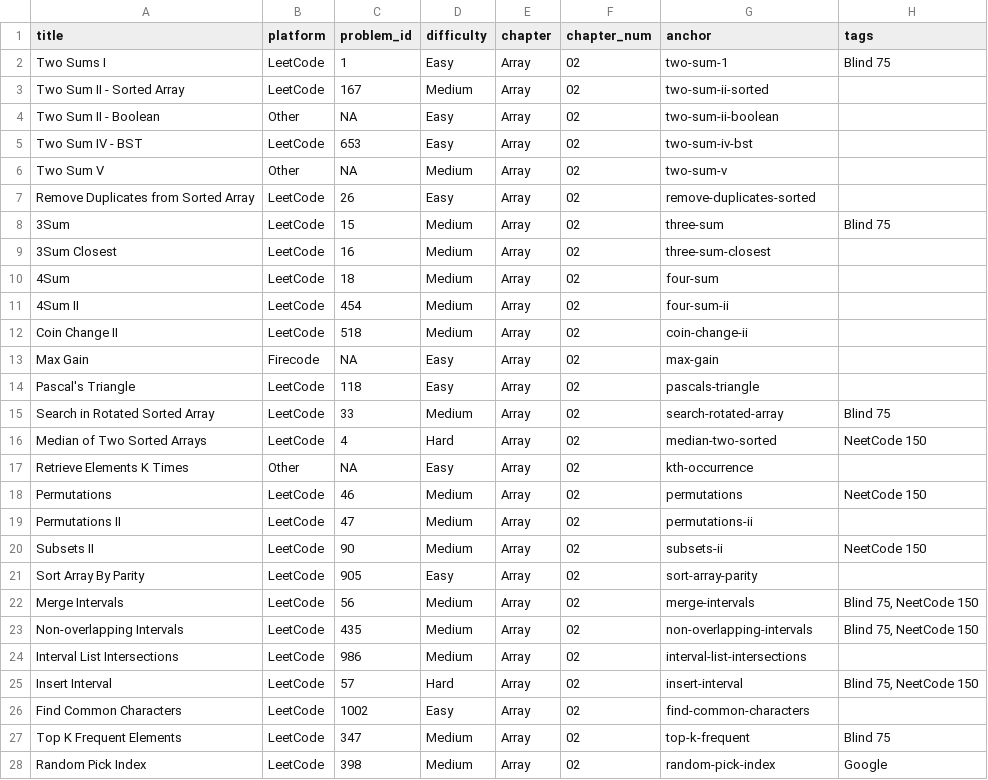
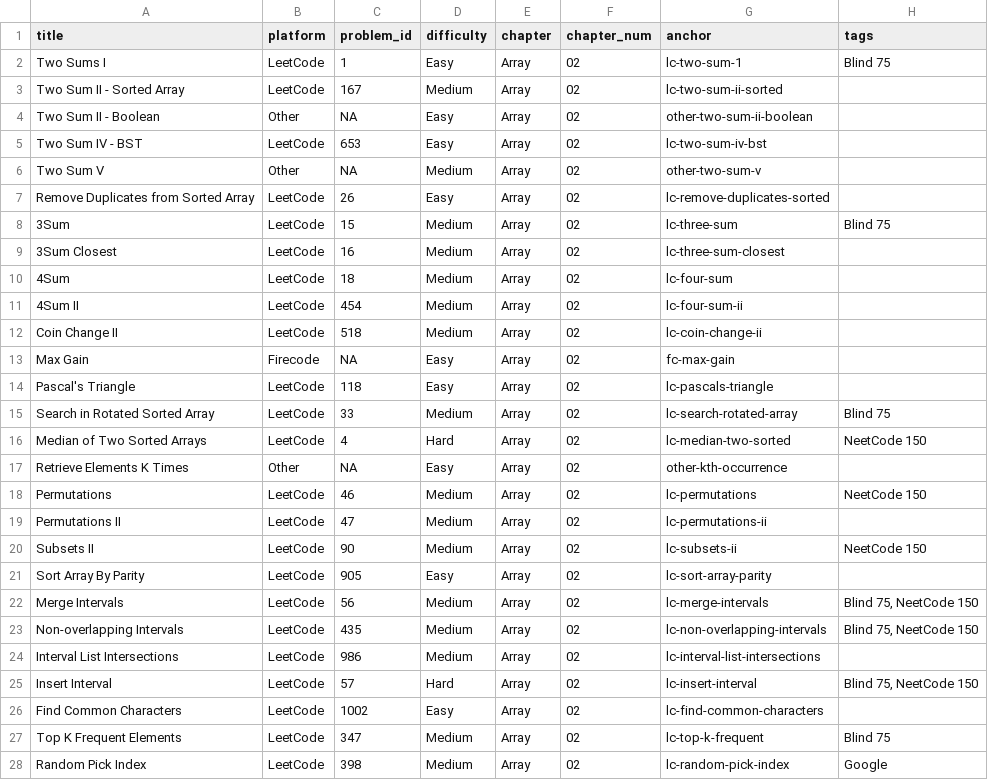
Before and after one commit to mcfongtw/CodingInterview, a CSV file: problems_data.csv, drawn as a sheet; only a part is shown; the diff covers the shown part only.

Commit message:
refactor: Standardize problem anchors and internal linking conventions
- Implement a new standardized anchor naming convention across all RMarkdown files, using prefixes like `lc-`, `hr-`, `fc-`, `other-`, and `interview-` for problem anchors (e.g., `lc-two-sum-1`, `hr-height-bst`).
- Update all internal links within RMarkdown files to reflect these new anchor names, ensuring consistent navigation.
- Modify `problems_data.csv` to align the `anchor` column with the new naming convention.
- Update `CLAUDE.md` to document the newly established anchor naming conventions.
- Adjust `script/split_array_file.py` to correctly handle the `intro-n-sum-family` anchor.
- Enhance `21-problem-index.Rmd` for improved platform priority sorting and display of problems.
- Apply a consistent stylistic change from "list" to "lc-list" in problem descriptions and solutions for clarity and to avoid ambiguity with R's `list` data structure.

```diff
--- a/problems_data.csv
+++ b/problems_data.csv
@@ -1,28 +1,28 @@
 title,platform,problem_id,difficulty,chapter,chapter_num,anchor,tags
-Two Sums I,LeetCode,1,Easy,Array,02,two-sum-1,Blind 75
-Two Sum II - Sorted Array,LeetCode,167,Medium,Array,02,two-sum-ii-sorted,
-Two Sum II - Boolean,Other,NA,Easy,Array,02,two-sum-ii-boolean,
-Two Sum IV - BST,LeetCode,653,Easy,Array,02,two-sum-iv-bst,
-Two Sum V,Other,NA,Medium,Array,02,two-sum-v,
-Remove Duplicates from Sorted Array,LeetCode,26,Easy,Array,02,remove-duplicates-sorted,
-3Sum,LeetCode,15,Medium,Array,02,three-sum,Blind 75
-3Sum Closest,LeetCode,16,Medium,Array,02,three-sum-closest,
-4Sum,LeetCode,18,Medium,Array,02,four-sum,
-4Sum II,LeetCode,454,Medium,Array,02,four-sum-ii,
-Coin Change II,LeetCode,518,Medium,Array,02,coin-change-ii,
-Max Gain,Firecode,NA,Easy,Array,02,max-gain,
-Pascal's Triangle,LeetCode,118,Easy,Array,02,pascals-triangle,
-Search in Rotated Sorted Array,LeetCode,33,Medium,Array,02,search-rotated-array,Blind 75
-Median of Two Sorted Arrays,LeetCode,4,Hard,Array,02,median-two-sorted,NeetCode 150
-Retrieve Elements K Times,Other,NA,Easy,Array,02,kth-occurrence,
-Permutations,LeetCode,46,Medium,Array,02,permutations,NeetCode 150
-Permutations II,LeetCode,47,Medium,Array,02,permutations-ii,
-Subsets II,LeetCode,90,Medium,Array,02,subsets-ii,NeetCode 150
-Sort Array By Parity,LeetCode,905,Easy,Array,02,sort-array-parity,
-Merge Intervals,LeetCode,56,Medium,Array,02,merge-intervals,"Blind 75, NeetCode 150"
-Non-overlapping Intervals,LeetCode,435,Medium,Array,02,non-overlapping-intervals,"Blind 75, NeetCode 150"
-Interval List Intersections,LeetCode,986,Medium,Array,02,interval-list-intersections,
-Insert Interval,LeetCode,57,Hard,Array,02,insert-interval,"Blind 75, NeetCode 150"
-Find Common Characters,LeetCode,1002,Easy,Array,02,find-common-characters,
-Top K Frequent Elements,LeetCode,347,Medium,Array,02,top-k-frequent,Blind 75
-Random Pick Index,LeetCode,398,Medium,Array,02,random-pick-index,Google
+Two Sums I,LeetCode,1,Easy,Array,02,lc-two-sum-1,Blind 75
+Two Sum II - Sorted Array,LeetCode,167,Medium,Array,02,lc-two-sum-ii-sorted,
+Two Sum II - Boolean,Other,NA,Easy,Array,02,other-two-sum-ii-boolean,
+Two Sum IV - BST,LeetCode,653,Easy,Array,02,lc-two-sum-iv-bst,
+Two Sum V,Other,NA,Medium,Array,02,other-two-sum-v,
+Remove Duplicates from Sorted Array,LeetCode,26,Easy,Array,02,lc-remove-duplicates-sorted,
+3Sum,LeetCode,15,Medium,Array,02,lc-three-sum,Blind 75
+3Sum Closest,LeetCode,16,Medium,Array,02,lc-three-sum-closest,
+4Sum,LeetCode,18,Medium,Array,02,lc-four-sum,
+4Sum II,LeetCode,454,Medium,Array,02,lc-four-sum-ii,
+Coin Change II,LeetCode,518,Medium,Array,02,lc-coin-change-ii,
+Max Gain,Firecode,NA,Easy,Array,02,fc-max-gain,
+Pascal's Triangle,LeetCode,118,Easy,Array,02,lc-pascals-triangle,
+Search in Rotated Sorted Array,LeetCode,33,Medium,Array,02,lc-search-rotated-array,Blind 75
+Median of Two Sorted Arrays,LeetCode,4,Hard,Array,02,lc-median-two-sorted,NeetCode 150
+Retrieve Elements K Times,Other,NA,Easy,Array,02,other-kth-occurrence,
+Permutations,LeetCode,46,Medium,Array,02,lc-permutations,NeetCode 150
+Permutations II,LeetCode,47,Medium,Array,02,lc-permutations-ii,
+Subsets II,LeetCode,90,Medium,Array,02,lc-subsets-ii,NeetCode 150
+Sort Array By Parity,LeetCode,905,Easy,Array,02,lc-sort-array-parity,
+Merge Intervals,LeetCode,56,Medium,Array,02,lc-merge-intervals,"Blind 75, NeetCode 150"
+Non-overlapping Intervals,LeetCode,435,Medium,Array,02,lc-non-overlapping-intervals,"Blind 75, NeetCode 150"
+Interval List Intersections,LeetCode,986,Medium,Array,02,lc-interval-list-intersections,
+Insert Interval,LeetCode,57,Hard,Array,02,lc-insert-interval,"Blind 75, NeetCode 150"
+Find Common Characters,LeetCode,1002,Easy,Array,02,lc-find-common-characters,
+Top K Frequent Elements,LeetCode,347,Medium,Array,02,lc-top-k-frequent,Blind 75
+Random Pick Index,LeetCode,398,Medium,Array,02,lc-random-pick-index,Google
```
Also changed, not shown: 1 removed row and 106 edited cells elsewhere in this file, 33 other files.
